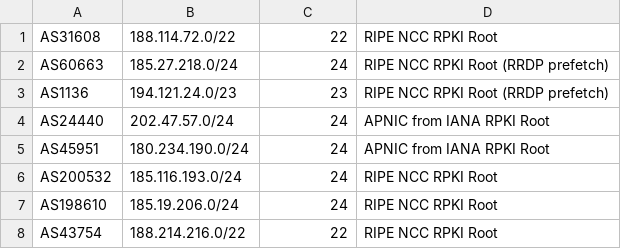
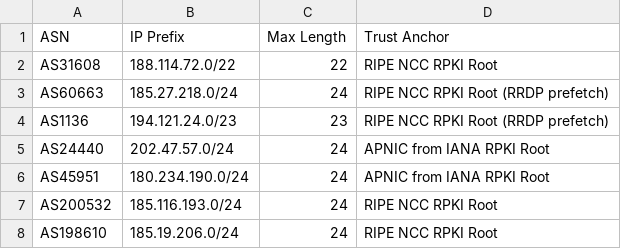
Before and after one commit to serenabooth/6.829_Computer_Networks_Project, a CSV file: test.csv, drawn as a sheet; only a part is shown; the shorter side is filled out with more unchanged rows; the diff names each change by its address in the sheet, - before the commit and + after, or states it on an @@ line.

Commit message:
Radix instead of list

```diff
--- a/test.csv
+++ b/test.csv
+row 1: ASN | IP Prefix | Max Length | Trust Anchor
```
Also changed, not shown: 2 other files.
